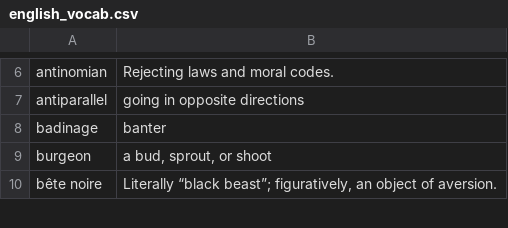
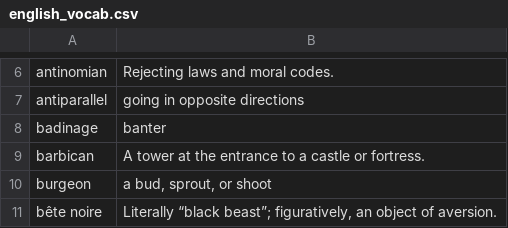
Before and after one commit to eudoxia0/flashcards, a CSV file: Sources/english_vocab.csv, drawn as a sheet; only a part is shown, gaps mark what is left out.

Commit message:
english vocab: barbican

```diff
--- a/Sources/english_vocab.csv
+++ b/Sources/english_vocab.csv
@@ -8,2 +8,3 @@ antiparallel, going in opposite directions
 badinage, banter
+barbican, "A tower at the entrance to a castle or fortress."
 burgeon, "a bud, sprout, or shoot"
```
Also changed, not shown: 1 other file.
